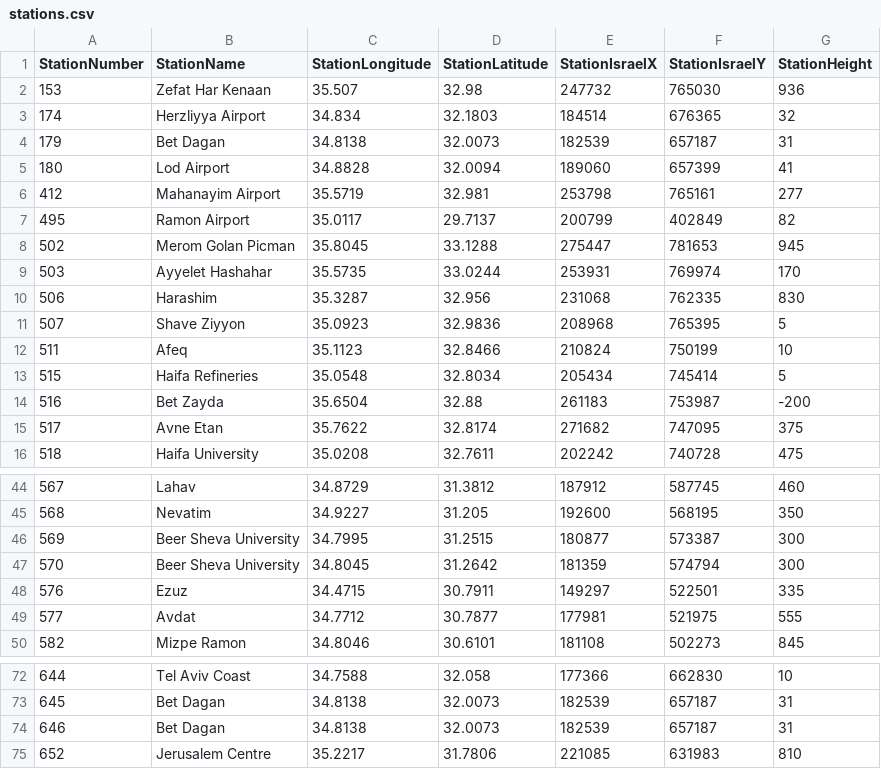
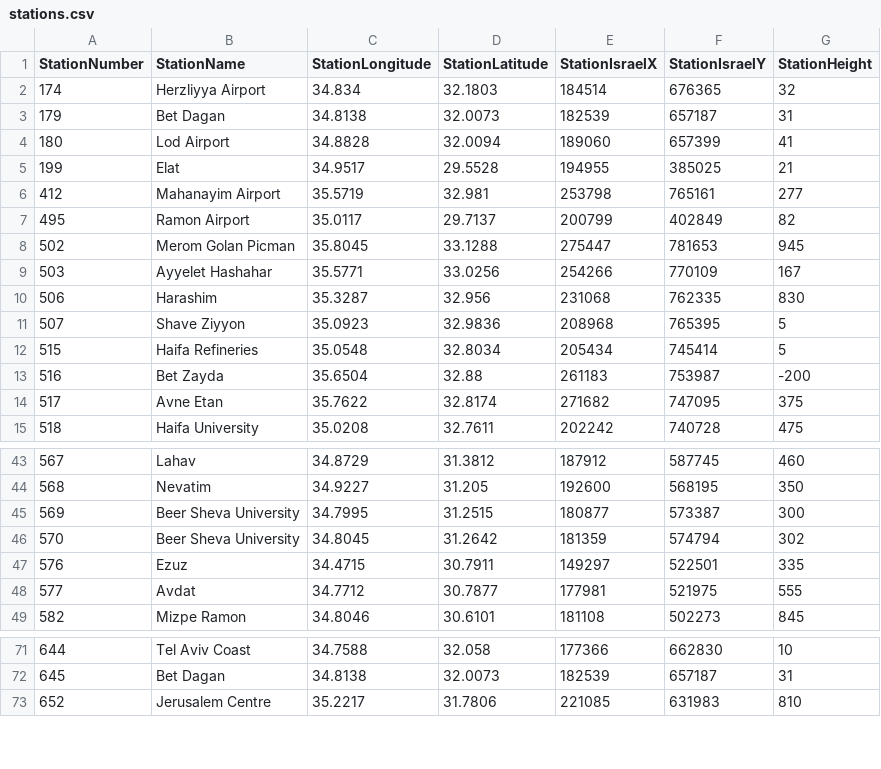
Before and after one commit to dpelleg/notebooks, a CSV file: mudguard/data/climate/stations.csv, drawn as a sheet; only a part is shown, gaps mark what is left out.

Commit message:
foo

```diff
--- a/mudguard/data/climate/stations.csv
+++ b/mudguard/data/climate/stations.csv
@@ -1,3 +1,2 @@
 StationNumber,StationName,StationLongitude,StationLatitude,StationIsraelX,StationIsraelY,StationHeight
-153,Zefat Har Kenaan,35.507,32.98,247732,765030,936
 174,Herzliyya Airport,34.834,32.1803,184514,676365,32
@@ -5,2 +4,3 @@ StationNumber,StationName,StationLongitude,StationLatitude,StationIsraelX,Statio
 180,Lod Airport,34.8828,32.0094,189060,657399,41
+199,Elat,34.9517,29.5528,194955,385025,21
 412,Mahanayim Airport,35.5719,32.981,253798,765161,277
@@ -8,6 +8,5 @@ StationNumber,StationName,StationLongitude,StationLatitude,StationIsraelX,Statio
 502,Merom Golan Picman,35.8045,33.1288,275447,781653,945
-503,Ayyelet Hashahar,35.5735,33.0244,253931,769974,170
+503,Ayyelet Hashahar,35.5771,33.0256,254266,770109,167
 506,Harashim,35.3287,32.956,231068,762335,830
 507,Shave Ziyyon,35.0923,32.9836,208968,765395,5
-511,Afeq,35.1123,32.8466,210824,750199,10
 515,Haifa Refineries,35.0548,32.8034,205434,745414,5
@@ -46,3 +45,3 @@ StationNumber,StationName,StationLongitude,StationLatitude,StationIsraelX,Statio
 569,Beer Sheva University,34.7995,31.2515,180877,573387,300
-570,Beer Sheva University,34.8045,31.2642,181359,574794,300
+570,Beer Sheva University,34.8045,31.2642,181359,574794,302
 576,Ezuz,34.4715,30.7911,149297,522501,335
@@ -73,3 +72,2 @@ StationNumber,StationName,StationLongitude,StationLatitude,StationIsraelX,Statio
 645,Bet Dagan,34.8138,32.0073,182539,657187,31
-646,Bet Dagan,34.8138,32.0073,182539,657187,31
 652,Jerusalem Centre,35.2217,31.7806,221085,631983,810
```
